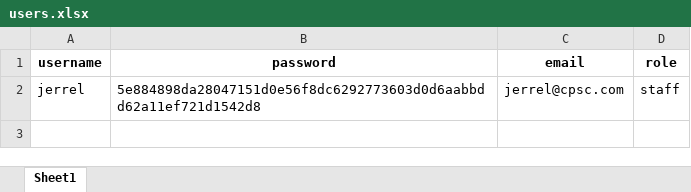
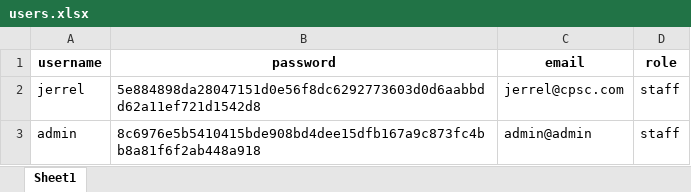
Before and after one commit to NomMilk/Simple-Library-System, an Excel workbook: users.xlsx, sheet Sheet1, drawn as a sheet; values as stored, in another font and other column widths than the file's, no borders; the diff names each change by its address in the sheet, - before the commit and + after, or states it on an @@ line.

```diff
--- a/users.xlsx (sheet Sheet1)
+++ b/users.xlsx (sheet Sheet1)
+row 3: admin | 8c6976e5b5410415bde908bd4dee15dfb167a9c873fc4bb8a81f6f2ab448a918 | admin@admin | staff
```
Also changed, not shown: BookList.xlsx, 5 other files.
